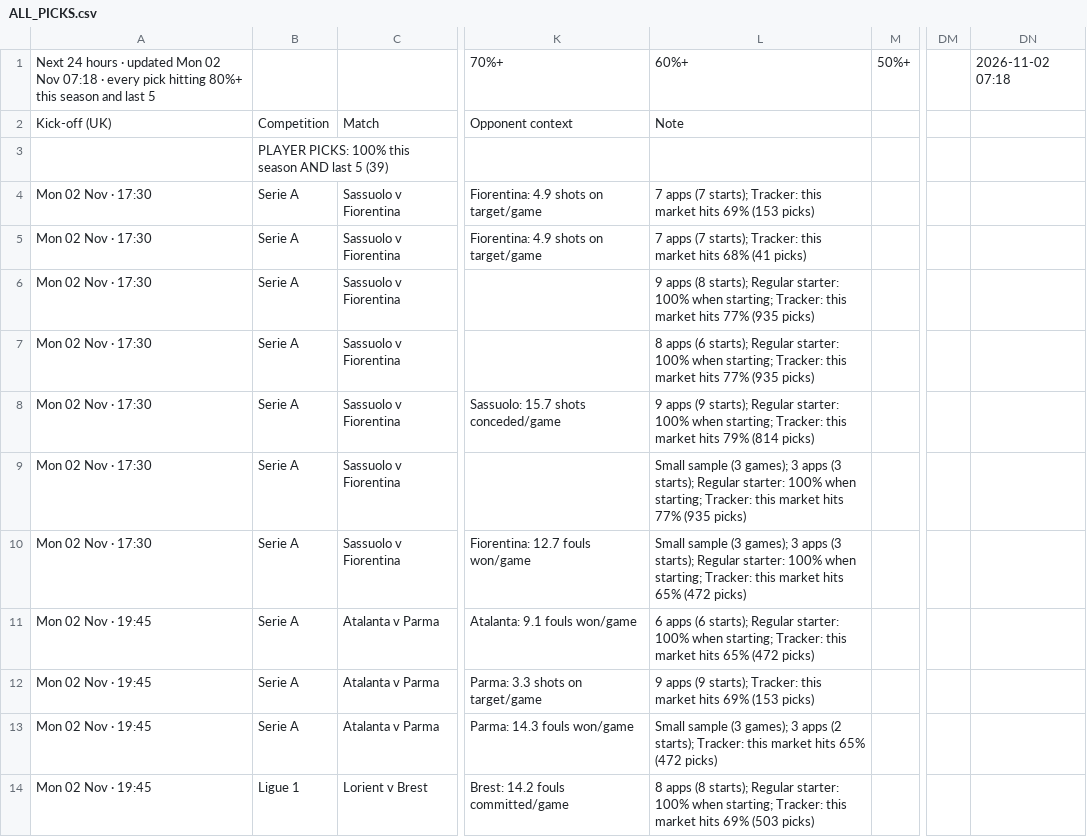
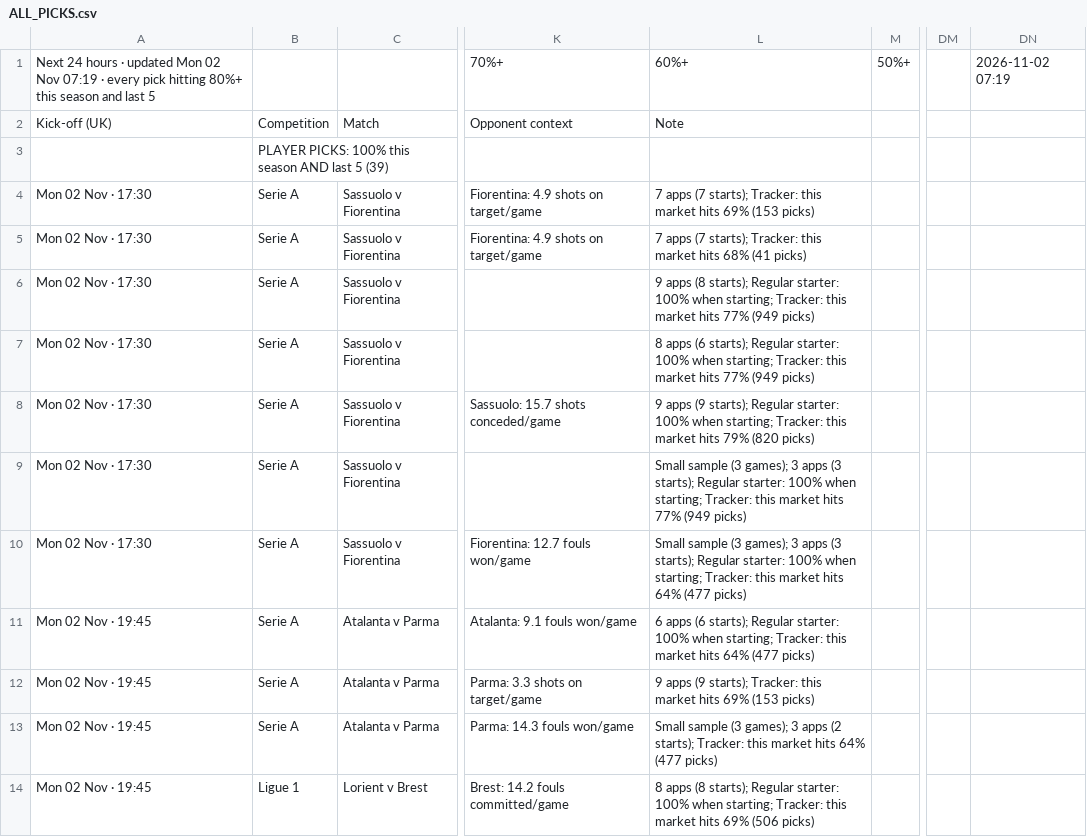
Before and after one commit to 7wilite7/Football-Stats, a CSV file: out/ALL_PICKS.csv, drawn as a sheet; only a part is shown, gaps mark what is left out; the diff covers the shown part only; the diff names each change by its address in the sheet, - before the commit and + after, or states it on an @@ line.

```diff
--- a/out/ALL_PICKS.csv
+++ b/out/ALL_PICKS.csv
-A1: …02 Nov 07:18 · every…
+A1: …02 Nov 07:19 · every…
-DN1: 2026-11-02 07:18
+DN1: 2026-11-02 07:19
-L6: …hits 77% (935 picks)
+L6: …hits 77% (949 picks)
-L7: …hits 77% (935 picks)
+L7: …hits 77% (949 picks)
-L8: …hits 79% (814 picks)
+L8: …hits 79% (820 picks)
-L9: …hits 77% (935 picks)
+L9: …hits 77% (949 picks)
-L10: …market hits 65% (472 picks)
+L10: …market hits 64% (477 picks)
-L11: …market hits 65% (472 picks)
+L11: …market hits 64% (477 picks)
-L13: …market hits 65% (472 picks)
+L13: …market hits 64% (477 picks)
-L14: …hits 69% (503 picks)
+L14: …hits 69% (506 picks)
```
Also changed, not shown: 115 edited cells elsewhere in this file, out/BUNDESLIGA_players.csv, out/BUNDESLIGA_teams.csv, 40 other files.
